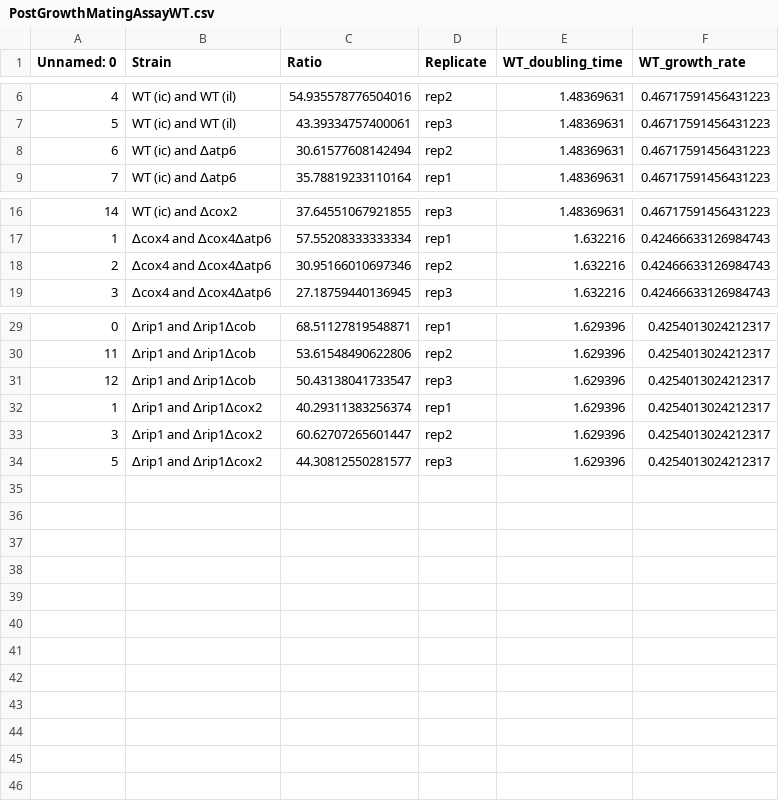
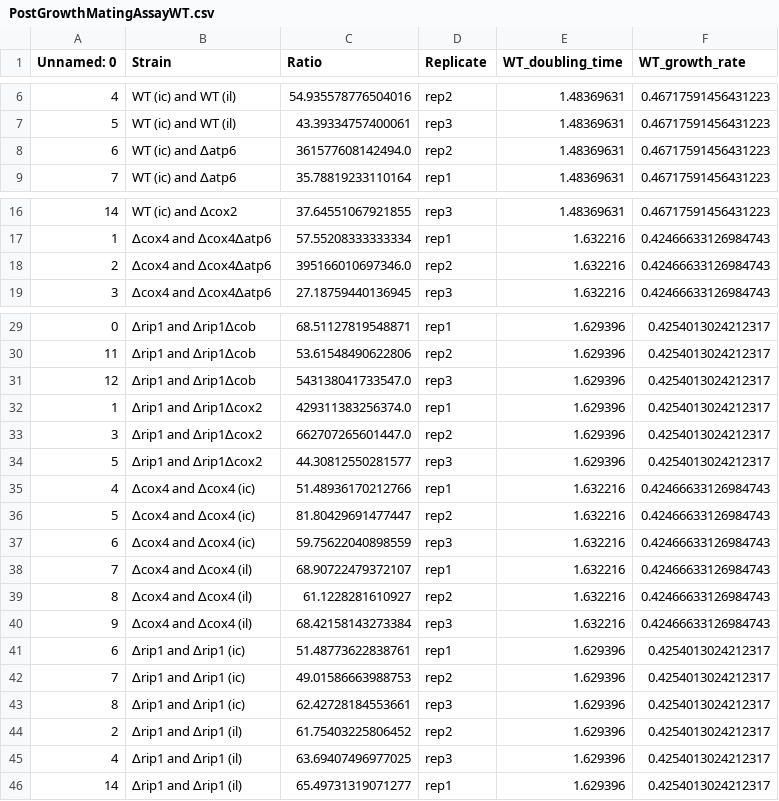
Before and after one commit to SchmollerLab/yeast_mito_segregation_with_growth_rate, a CSV file: yeast_mito_segregation/experimental_data/PostGrowthMatingAssayWT.csv, drawn as a sheet; only a part is shown, gaps mark what is left out.

Commit message:
add data for simulating cox4 and rip1 wt and wt

```diff
--- a/yeast_mito_segregation/experimental_data/PostGrowthMatingAssayWT.csv
+++ b/yeast_mito_segregation/experimental_data/PostGrowthMatingAssayWT.csv
@@ -7,3 +7,3 @@ Unnamed: 0,Strain,Ratio,Replicate,WT_doubling_time,WT_growth_rate
 5,WT (ic) and WT (il),43.39334757400061,rep3,1.48369631,0.46717591456431223
-6,WT (ic) and ∆atp6,30.61577608142494,rep2,1.48369631,0.46717591456431223
+6,WT (ic) and ∆atp6,361577608142494.0,rep2,1.48369631,0.46717591456431223
 7,WT (ic) and ∆atp6,35.78819233110164,rep1,1.48369631,0.46717591456431223
@@ -17,3 +17,3 @@ Unnamed: 0,Strain,Ratio,Replicate,WT_doubling_time,WT_growth_rate
 1,∆cox4 and ∆cox4∆atp6,57.55208333333334,rep1,1.632216,0.42466633126984743
-2,∆cox4 and ∆cox4∆atp6,30.95166010697346,rep2,1.632216,0.42466633126984743
+2,∆cox4 and ∆cox4∆atp6,395166010697346.0,rep2,1.632216,0.42466633126984743
 3,∆cox4 and ∆cox4∆atp6,27.18759440136945,rep3,1.632216,0.42466633126984743
@@ -30,5 +30,17 @@ Unnamed: 0,Strain,Ratio,Replicate,WT_doubling_time,WT_growth_rate
 11,∆rip1 and ∆rip1∆cob,53.61548490622806,rep2,1.629396,0.4254013024212317
-12,∆rip1 and ∆rip1∆cob,50.43138041733547,rep3,1.629396,0.4254013024212317
-1,∆rip1 and ∆rip1∆cox2,40.29311383256374,rep1,1.629396,0.4254013024212317
-3,∆rip1 and ∆rip1∆cox2,60.62707265601447,rep2,1.629396,0.4254013024212317
+12,∆rip1 and ∆rip1∆cob,543138041733547.0,rep3,1.629396,0.4254013024212317
+1,∆rip1 and ∆rip1∆cox2,429311383256374.0,rep1,1.629396,0.4254013024212317
+3,∆rip1 and ∆rip1∆cox2,662707265601447.0,rep2,1.629396,0.4254013024212317
 5,∆rip1 and ∆rip1∆cox2,44.30812550281577,rep3,1.629396,0.4254013024212317
+4,∆cox4 and ∆cox4 (ic),51.48936170212766,rep1,1.632216,0.42466633126984743
+5,∆cox4 and ∆cox4 (ic),81.80429691477447,rep2,1.632216,0.42466633126984743
+6,∆cox4 and ∆cox4 (ic),59.75622040898559,rep3,1.632216,0.42466633126984743
+7,∆cox4 and ∆cox4 (il),68.90722479372107,rep1,1.632216,0.42466633126984743
+8,∆cox4 and ∆cox4 (il),61.1228281610927,rep2,1.632216,0.42466633126984743
+9,∆cox4 and ∆cox4 (il),68.42158143273384,rep3,1.632216,0.42466633126984743
+6,∆rip1 and ∆rip1 (ic),51.48773622838761,rep1,1.629396,0.4254013024212317
+7,∆rip1 and ∆rip1 (ic),49.01586663988753,rep2,1.629396,0.4254013024212317
+8,∆rip1 and ∆rip1 (ic),62.42728184553661,rep3,1.629396,0.4254013024212317
+2,∆rip1 and ∆rip1 (il),61.75403225806452,rep2,1.629396,0.4254013024212317
+4,∆rip1 and ∆rip1 (il),63.69407496977025,rep3,1.629396,0.4254013024212317
+14,∆rip1 and ∆rip1 (il),65.49731319071277,rep1,1.629396,0.4254013024212317
```
Also changed, not shown: yeast_mito_segregation/experimental_data/mtDNA_ratio_test_data.csv, yeast_mito_segregation/experimental_data/qPCR_values.csv, 1 other file.
